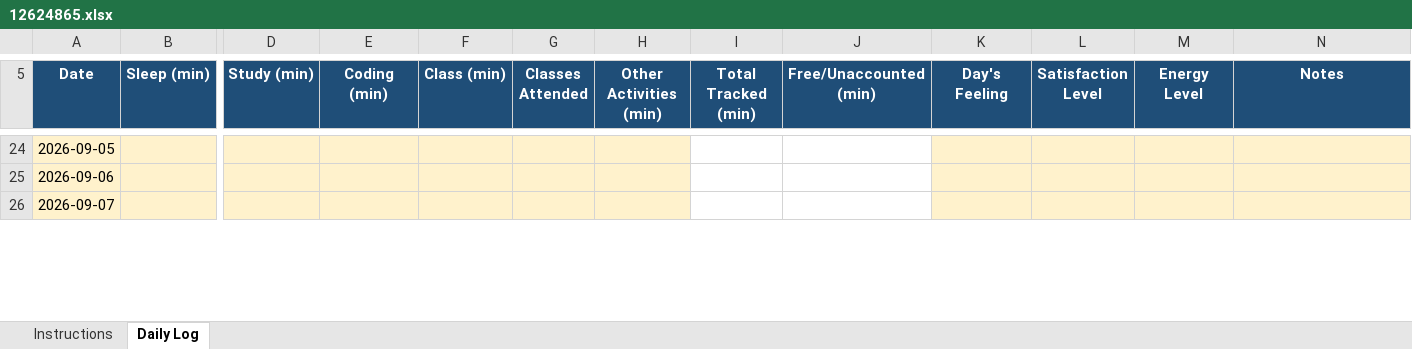
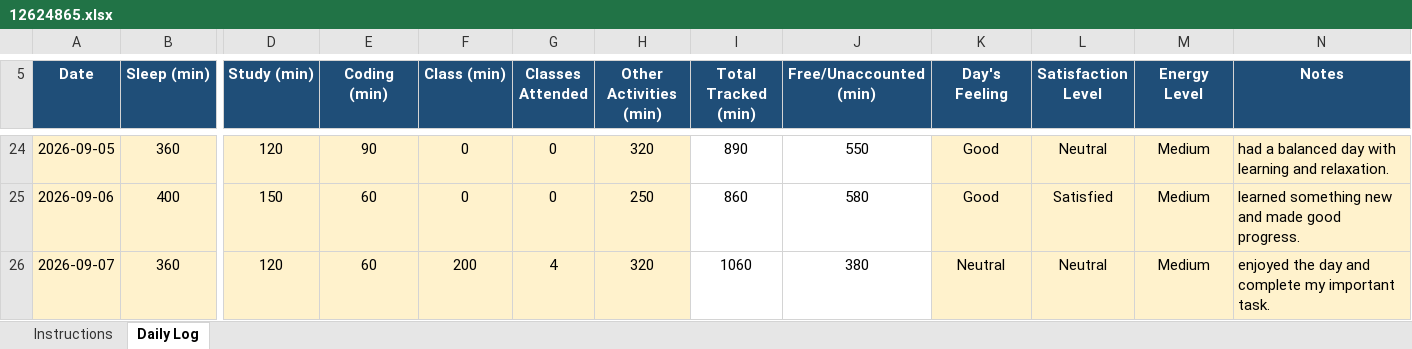
Before and after one commit to mohammadsahil-1/CAP-776, an Excel workbook: 12624865.xlsx, sheet Daily Log, drawn as a sheet; only a part is shown, gaps mark what is left out; values as stored, in another font and other column widths than the file's, no borders; conditional formats not drawn; the diff covers the shown part only; the diff names each change by its address in the sheet, - before the commit and + after, or states it on an @@ line.

```diff
--- a/12624865.xlsx (sheet Daily Log)
+++ b/12624865.xlsx (sheet Daily Log)
-B24 (Sleep (min)): (empty)
+B24 (Sleep (min)): 360
-D24 (Study (min)): (empty)
+D24 (Study (min)): 120
-E24 (Coding (min)): (empty)
+E24 (Coding (min)): 90
-F24:F25 (Class (min)): (empty)
+F24:F25 (Class (min)): 0
-G24:G25 (Classes Attended): (empty)
+G24:G25 (Classes Attended): 0
-H24 (Other Activities (min)): (empty)
+H24 (Other Activities (min)): 320
-I24 (Total Tracked (min)): (empty)
+I24 (Total Tracked (min)): 890
-J24 (Free/Unaccounted (min)): (empty)
+J24 (Free/Unaccounted (min)): 550
-K24:K25 (Day's Feeling): (empty)
+K24:K25 (Day's Feeling): Good
-L24 (Satisfaction Level): (empty)
+L24 (Satisfaction Level): Neutral
-M24:M26 (Energy Level): (empty)
+M24:M26 (Energy Level): Medium
-N24 (Notes): (empty)
+N24 (Notes): had a balanced day with learning and relaxation.
-B25 (Sleep (min)): (empty)
+B25 (Sleep (min)): 400
-D25 (Study (min)): (empty)
+D25 (Study (min)): 150
-E25:E26 (Coding (min)): (empty)
+E25:E26 (Coding (min)): 60
-H25 (Other Activities (min)): (empty)
+H25 (Other Activities (min)): 250
-I25 (Total Tracked (min)): (empty)
+I25 (Total Tracked (min)): 860
-J25 (Free/Unaccounted (min)): (empty)
+J25 (Free/Unaccounted (min)): 580
-L25 (Satisfaction Level): (empty)
+L25 (Satisfaction Level): Satisfied
-N25 (Notes): (empty)
+N25 (Notes): learned something new and made good progress.
-B26 (Sleep (min)): (empty)
+B26 (Sleep (min)): 360
-D26 (Study (min)): (empty)
+D26 (Study (min)): 120
-F26 (Class (min)): (empty)
+F26 (Class (min)): 200
-G26 (Classes Attended): (empty)
+G26 (Classes Attended): 4
-H26 (Other Activities (min)): (empty)
+H26 (Other Activities (min)): 320
-I26 (Total Tracked (min)): (empty)
+I26 (Total Tracked (min)): 1060
-J26 (Free/Unaccounted (min)): (empty)
+J26 (Free/Unaccounted (min)): 380
-K26 (Day's Feeling): (empty)
+K26 (Day's Feeling): Neutral
-L26 (Satisfaction Level): (empty)
+L26 (Satisfaction Level): Neutral
-N26 (Notes): (empty)
+N26 (Notes): enjoyed the day and complete my important task.
```
Also changed, not shown: 50 edited cells elsewhere in this sheet, 1 other file.
